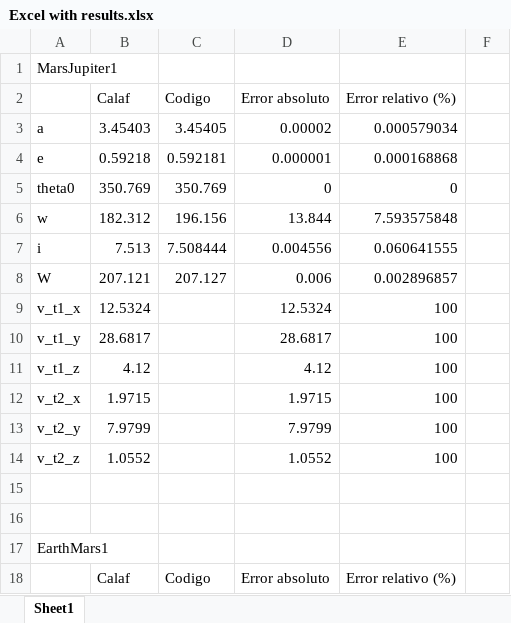
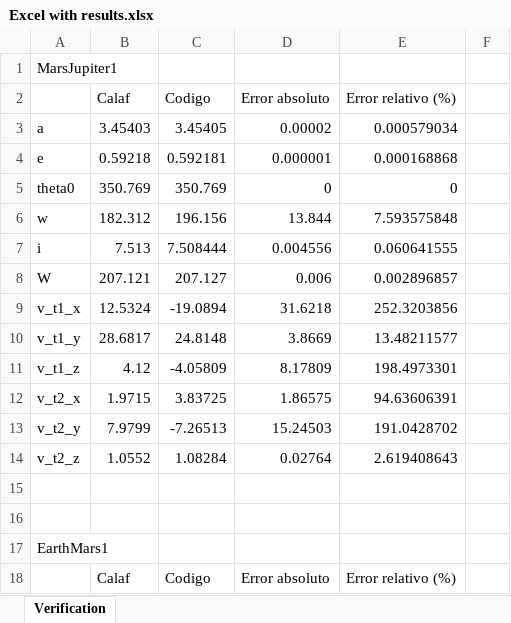
Before and after one commit to AstroProjects/orbitalMechanics, an Excel workbook: Others/Excel with results.xlsx, sheet Verification, drawn as a sheet; only a part is shown; values as stored, in another font and other column widths than the file's, no borders; the diff covers the shown part only; the diff names each change by its address in the sheet, - before the commit and + after, or states it on an @@ line.

Commit message:
firsts results

```diff
--- a/Others/Excel with results.xlsx (sheet Verification)
+++ b/Others/Excel with results.xlsx (sheet Verification)
-sheet tab: Sheet1
+sheet tab: Verification
-C9 (Codigo): (empty)
+C9 (Codigo): -19.0894
-D9 (Error absoluto): 12.5324
+D9 (Error absoluto): 31.6218
-E9 (Error relativo (%)): 100
+E9 (Error relativo (%)): 252.3203856
-C10 (Codigo): (empty)
+C10 (Codigo): 24.8148
-D10 (Error absoluto): 28.6817
+D10 (Error absoluto): 3.8669
-E10 (Error relativo (%)): 100
+E10 (Error relativo (%)): 13.48211577
-C11 (Codigo): (empty)
+C11 (Codigo): -4.05809
-D11 (Error absoluto): 4.12
+D11 (Error absoluto): 8.17809
-E11 (Error relativo (%)): 100
+E11 (Error relativo (%)): 198.4973301
-C12 (Codigo): (empty)
+C12 (Codigo): 3.83725
-D12 (Error absoluto): 1.9715
+D12 (Error absoluto): 1.86575
-E12 (Error relativo (%)): 100
+E12 (Error relativo (%)): 94.63606391
-C13 (Codigo): (empty)
+C13 (Codigo): -7.26513
-D13 (Error absoluto): 7.9799
+D13 (Error absoluto): 15.24503
-E13 (Error relativo (%)): 100
+E13 (Error relativo (%)): 191.0428702
-C14 (Codigo): (empty)
+C14 (Codigo): 1.08284
-D14 (Error absoluto): 1.0552
+D14 (Error absoluto): 0.02764
-E14 (Error relativo (%)): 100
+E14 (Error relativo (%)): 2.619408643
```
Also changed, not shown: 36 edited cells elsewhere in this sheet, 5 other files.
